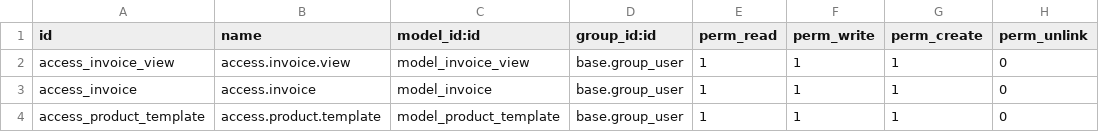
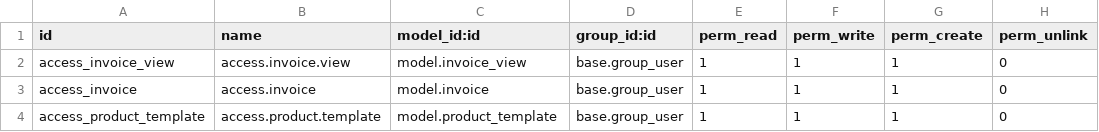
Before and after one commit to boltflare/striodoo, a CSV file: hs_custom_invoice_view/security/ir.model.access.csv, drawn as a sheet.

Commit message:
Update

```diff
--- a/hs_custom_invoice_view/security/ir.model.access.csv
+++ b/hs_custom_invoice_view/security/ir.model.access.csv
@@ -1,4 +1,4 @@
 id,name,model_id:id,group_id:id,perm_read,perm_write,perm_create,perm_unlink
-access_invoice_view,access.invoice.view,model_invoice_view,base.group_user,1,1,1,0
-access_invoice,access.invoice,model_invoice,base.group_user,1,1,1,0
-access_product_template,access.product.template,model_product_template,base.group_user,1,1,1,0
+access_invoice_view,access.invoice.view,model.invoice_view,base.group_user,1,1,1,0
+access_invoice,access.invoice,model.invoice,base.group_user,1,1,1,0
+access_product_template,access.product.template,model.product_template,base.group_user,1,1,1,0
```
